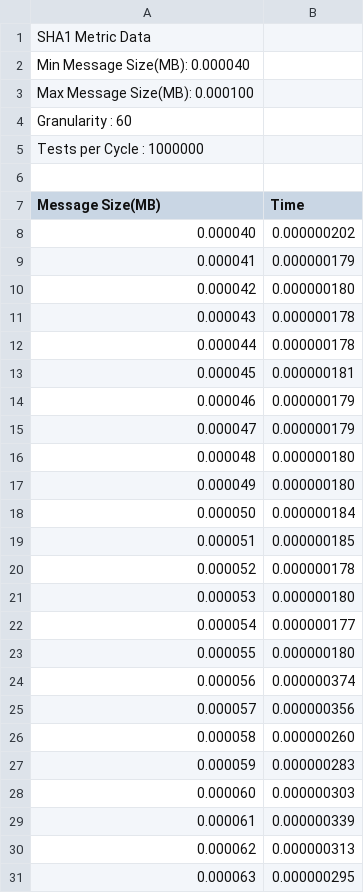
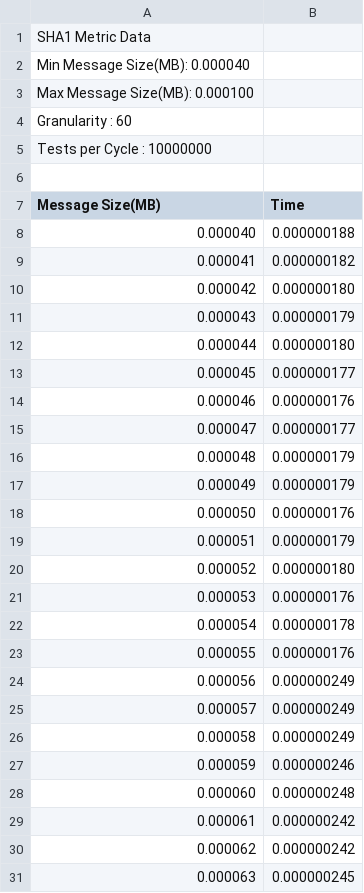
Before and after one commit to imaolo/OpenSSL_time_test, a CSV file: results.csv, drawn as a sheet; only a part is shown; the diff covers the shown part only.

Commit message:
new data

```diff
--- a/results.csv
+++ b/results.csv
@@ -4,28 +4,28 @@ Max Message Size(MB): 0.000100
 Granularity         : 60
-Tests per Cycle     : 1000000
+Tests per Cycle     : 10000000
 
 Message Size(MB), Time
-0.000040,        0.000000202
-0.000041,        0.000000179
+0.000040,        0.000000188
+0.000041,        0.000000182
 0.000042,        0.000000180
-0.000043,        0.000000178
-0.000044,        0.000000178
-0.000045,        0.000000181
-0.000046,        0.000000179
-0.000047,        0.000000179
-0.000048,        0.000000180
-0.000049,        0.000000180
-0.000050,        0.000000184
-0.000051,        0.000000185
-0.000052,        0.000000178
-0.000053,        0.000000180
-0.000054,        0.000000177
-0.000055,        0.000000180
-0.000056,        0.000000374
-0.000057,        0.000000356
-0.000058,        0.000000260
-0.000059,        0.000000283
-0.000060,        0.000000303
-0.000061,        0.000000339
-0.000062,        0.000000313
-0.000063,        0.000000295
+0.000043,        0.000000179
+0.000044,        0.000000180
+0.000045,        0.000000177
+0.000046,        0.000000176
+0.000047,        0.000000177
+0.000048,        0.000000179
+0.000049,        0.000000179
+0.000050,        0.000000176
+0.000051,        0.000000179
+0.000052,        0.000000180
+0.000053,        0.000000176
+0.000054,        0.000000178
+0.000055,        0.000000176
+0.000056,        0.000000249
+0.000057,        0.000000249
+0.000058,        0.000000249
+0.000059,        0.000000246
+0.000060,        0.000000248
+0.000061,        0.000000242
+0.000062,        0.000000242
+0.000063,        0.000000245
```
Also changed, not shown: 37 edited cells elsewhere in this file.
